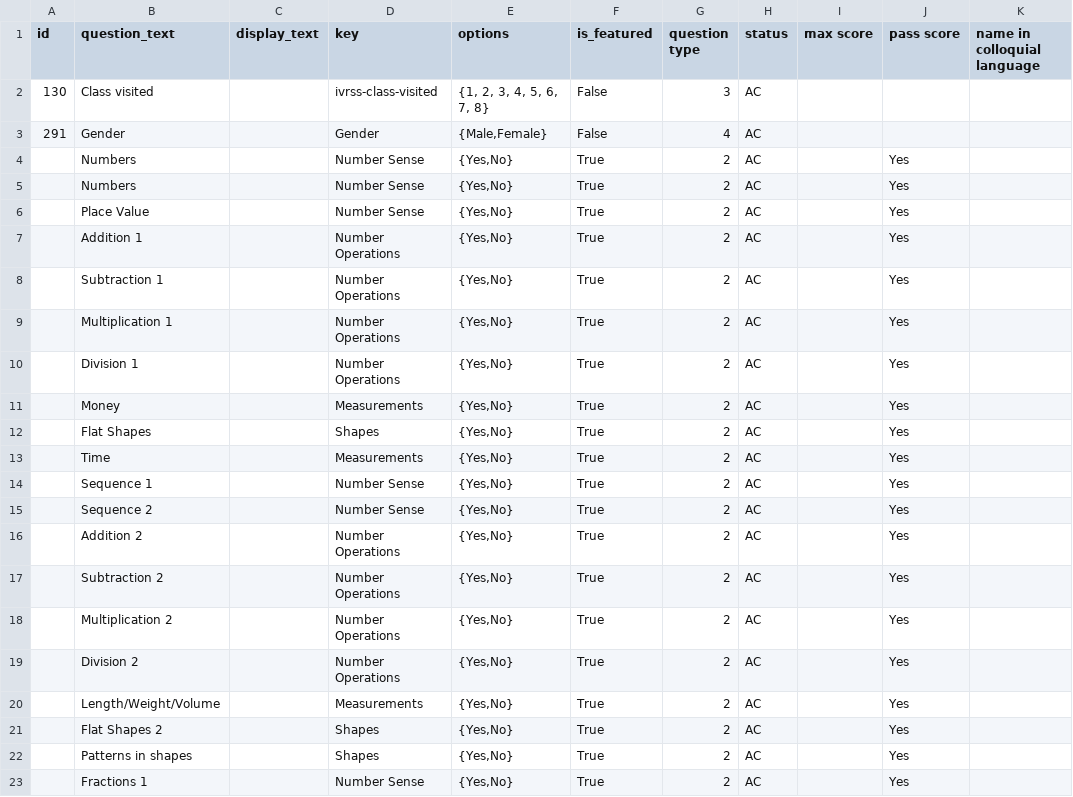
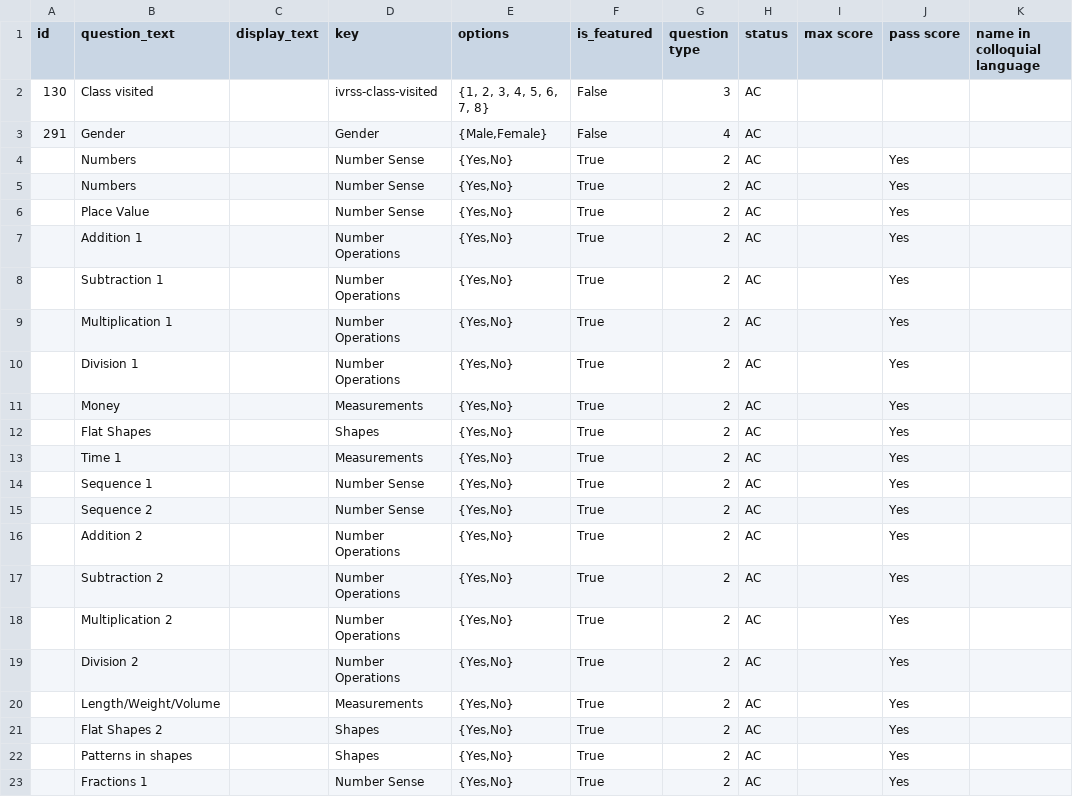
Before and after one commit to klpdotorg/ilp, a CSV file: apps/assessments/management/commands/csv/gp_contest_od/class_4/GP_contest_class-4_questions.csv, drawn as a sheet; only a part is shown; the diff names each change by its address in the sheet, - before the commit and + after, or states it on an @@ line.

Commit message:
Update GP_contest_class-4_questions.csv

```diff
--- a/apps/assessments/management/commands/csv/gp_contest_od/class_4/GP_contest_class-4_questions.csv
+++ b/apps/assessments/management/commands/csv/gp_contest_od/class_4/GP_contest_class-4_questions.csv
-B13 (question_text): Time
+B13 (question_text): Time 1
```
